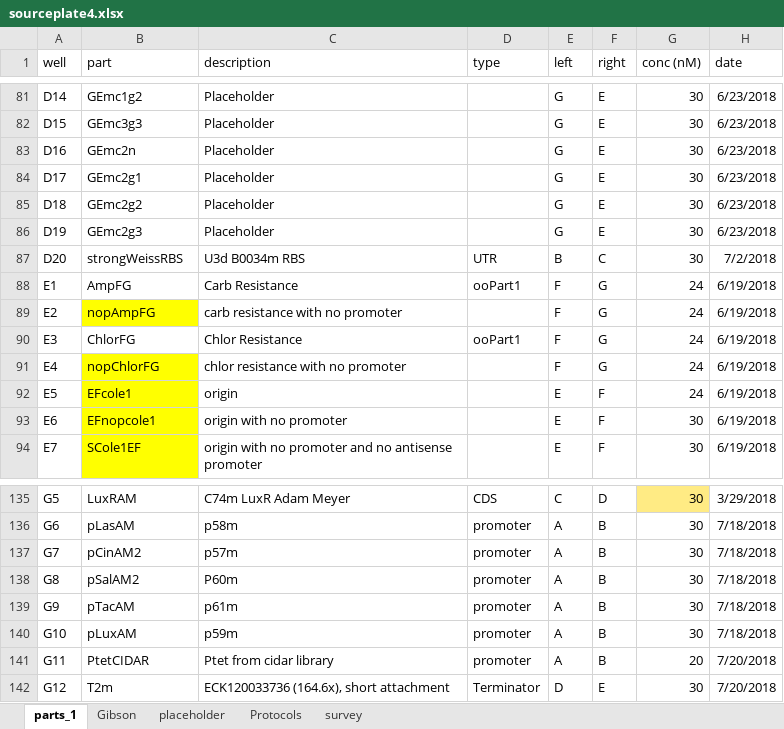
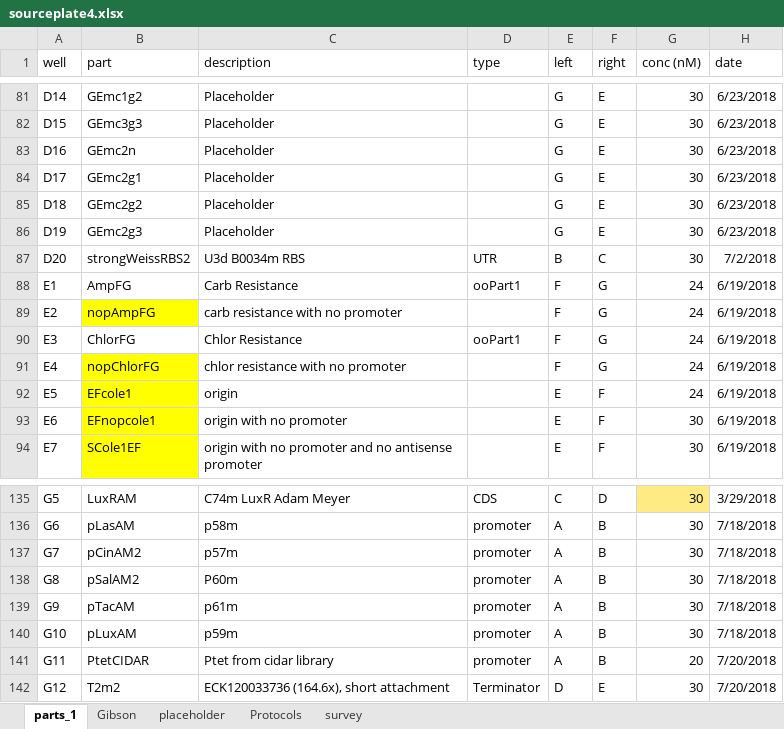
Before and after one commit to dr3y/makeMocloAssy, an Excel workbook: partslist/sourceplate4.xlsx, sheet parts_1, drawn as a sheet; only a part is shown, gaps mark what is left out; values as stored, in another font and other column widths than the file's, no borders; conditional formats not drawn; the diff names each change by its address in the sheet, - before the commit and + after, or states it on an @@ line.

Commit message:
parts now care about what is next to them!

```diff
--- a/partslist/sourceplate4.xlsx (sheet parts_1)
+++ b/partslist/sourceplate4.xlsx (sheet parts_1)
-B87 (part): strongWeissRBS
+B87 (part): strongWeissRBS2
-B142 (part): T2m
+B142 (part): T2m2
```
Also changed, not shown: 1 other file.
